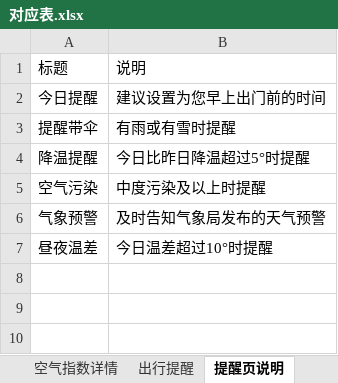
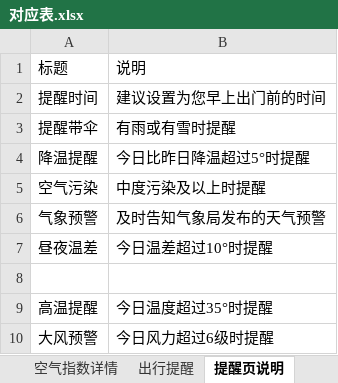
Before and after one commit to huaj12/weguan, an Excel workbook: weather_ui/对应表.xlsx, sheet 提醒页说明, drawn as a sheet; values as stored, in another font and other column widths than the file's, no borders; the diff names each change by its address in the sheet, - before the commit and + after, or states it on an @@ line.

```diff
--- a/weather_ui/对应表.xlsx (sheet 提醒页说明)
+++ b/weather_ui/对应表.xlsx (sheet 提醒页说明)
-A2: 今日提醒
+A2: 提醒时间
+row 8: (empty)
+row 9: 高温提醒 | 今日温度超过35°时提醒
+row 10: 大风预警 | 今日风力超过6级时提醒
```
